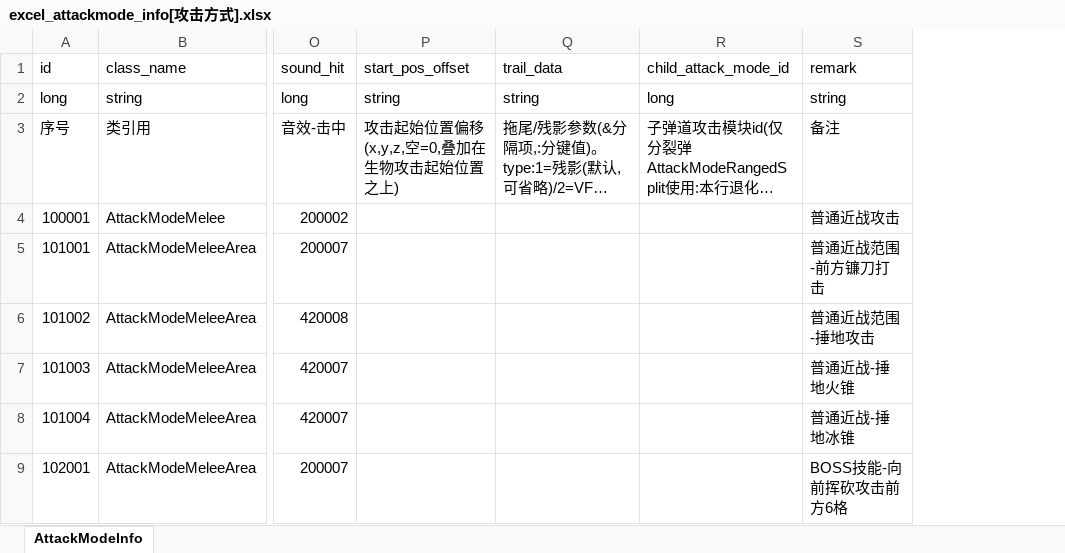
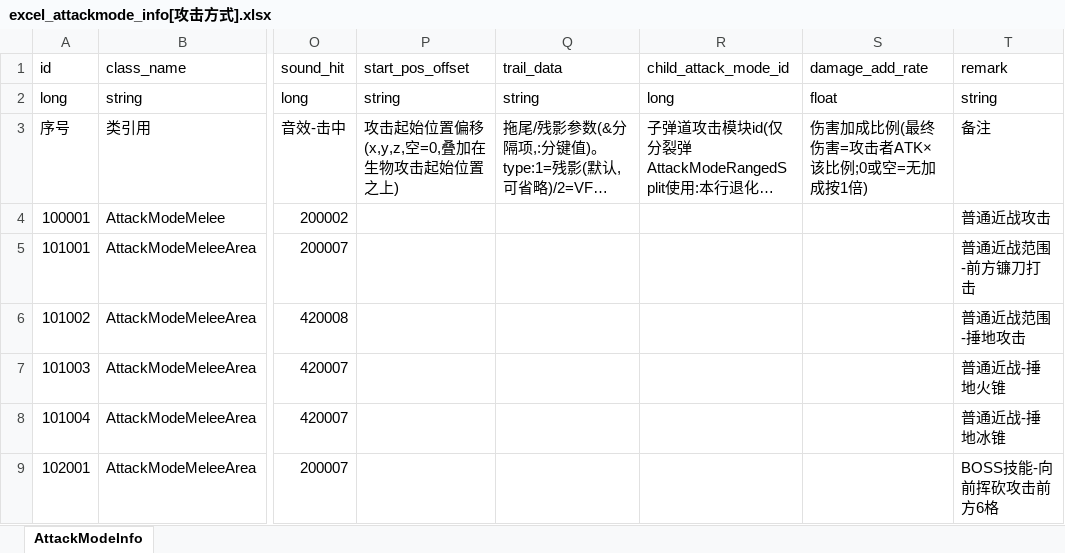
Before and after one commit to wobushiren79/DemonLordRoguelike, an Excel workbook: Demon Lord Roguelike/Assets/Data/Excel/excel_attackmode_info[攻击方式].xlsx, sheet AttackModeInfo, drawn as a sheet; only a part is shown, gaps mark what is left out; long unchanged cells end in …; values as stored, in another font and other column widths than the file's, no borders; the diff names each change by its address in the sheet, - before the commit and + after, or states it on an @@ line.

```diff
--- a/Demon Lord Roguelike/Assets/Data/Excel/excel_attackmode_info[攻击方式].xlsx (sheet AttackModeInfo)
+++ b/Demon Lord Roguelike/Assets/Data/Excel/excel_attackmode_info[攻击方式].xlsx (sheet AttackModeInfo)
+column S (damage_add_rate), rows 2-3: float | 伤害加成比例(最终伤害=攻击者ATK×该比例;0或空=无加成按1倍)
```
Also changed, not shown: Demon Lord Roguelike/Assets/Data/Excel/excel_abyssal_blessing_info[深渊馈赠信息].xlsx, Demon Lord Roguelike/Assets/Data/Excel/excel_audio_info[音频信息_FrameWork].xlsx, 51 other files.
